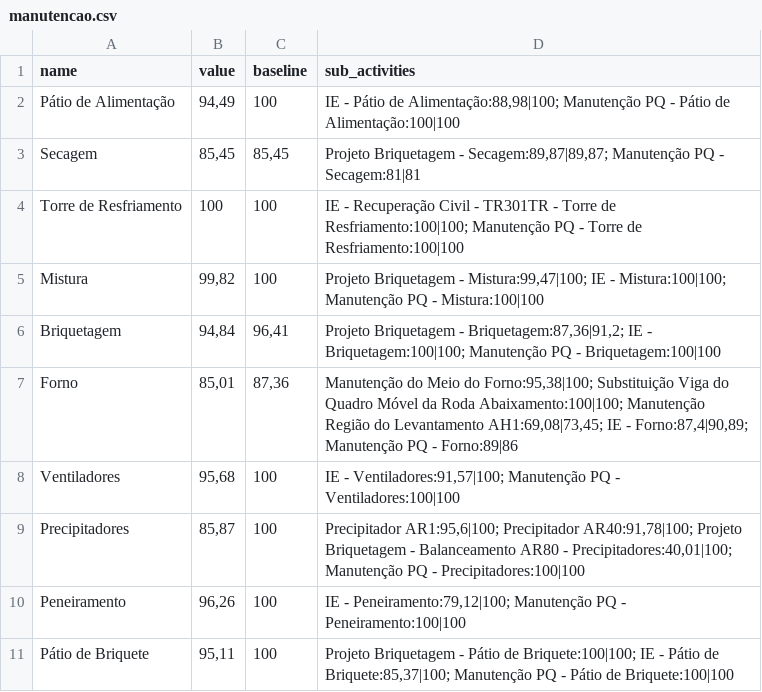
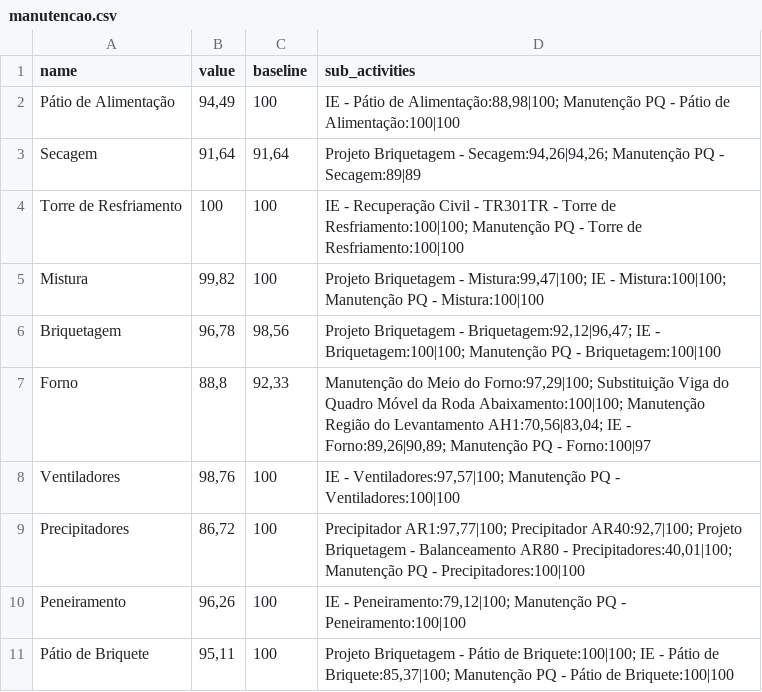
Before and after one commit to Lucas-dev98/Evolu-oParadaFria3, a CSV file: data/csv/manutencao.csv, drawn as a sheet.

```diff
--- a/data/csv/manutencao.csv
+++ b/data/csv/manutencao.csv
@@ -2,9 +2,9 @@ name,value,baseline,sub_activities
 Pátio de Alimentação,"94,49",100,"IE - Pátio de Alimentação:88,98|100; Manutenção PQ - Pátio de Alimentação:100|100"
-Secagem,"85,45","85,45","Projeto Briquetagem - Secagem:89,87|89,87; Manutenção PQ - Secagem:81|81"
+Secagem,"91,64","91,64","Projeto Briquetagem - Secagem:94,26|94,26; Manutenção PQ - Secagem:89|89"
 Torre de Resfriamento,100,100,IE - Recuperação Civil - TR301TR - Torre de Resfriamento:100|100; Manutenção PQ - Torre de Resfriamento:100|100
 Mistura,"99,82",100,"Projeto Briquetagem - Mistura:99,47|100; IE - Mistura:100|100; Manutenção PQ - Mistura:100|100"
-Briquetagem,"94,84","96,41","Projeto Briquetagem - Briquetagem:87,36|91,2; IE - Briquetagem:100|100; Manutenção PQ - Briquetagem:100|100"
-Forno,"85,01","87,36","Manutenção do Meio do Forno:95,38|100; Substituição Viga do Quadro Móvel da Roda Abaixamento:100|100; Manutenção Região do Levantamento AH1:69,08|73,45; IE - Forno:87,4|90,89; Manutenção PQ - Forno:89|86"
-Ventiladores,"95,68",100,"IE - Ventiladores:91,57|100; Manutenção PQ - Ventiladores:100|100"
-Precipitadores,"85,87",100,"Precipitador AR1:95,6|100; Precipitador AR40:91,78|100; Projeto Briquetagem - Balanceamento AR80 - Precipitadores:40,01|100; Manutenção PQ - Precipitadores:100|100"
+Briquetagem,"96,78","98,56","Projeto Briquetagem - Briquetagem:92,12|96,47; IE - Briquetagem:100|100; Manutenção PQ - Briquetagem:100|100"
+Forno,"88,8","92,33","Manutenção do Meio do Forno:97,29|100; Substituição Viga do Quadro Móvel da Roda Abaixamento:100|100; Manutenção Região do Levantamento AH1:70,56|83,04; IE - Forno:89,26|90,89; Manutenção PQ - Forno:100|97"
+Ventiladores,"98,76",100,"IE - Ventiladores:97,57|100; Manutenção PQ - Ventiladores:100|100"
+Precipitadores,"86,72",100,"Precipitador AR1:97,77|100; Precipitador AR40:92,7|100; Projeto Briquetagem - Balanceamento AR80 - Precipitadores:40,01|100; Manutenção PQ - Precipitadores:100|100"
 Peneiramento,"96,26",100,"IE - Peneiramento:79,12|100; Manutenção PQ - Peneiramento:100|100"
```
Also changed, not shown: data/Project/250616 - Report - PFBT1.csv, data/csv/frentes_filtrado.csv, 7 other files.
